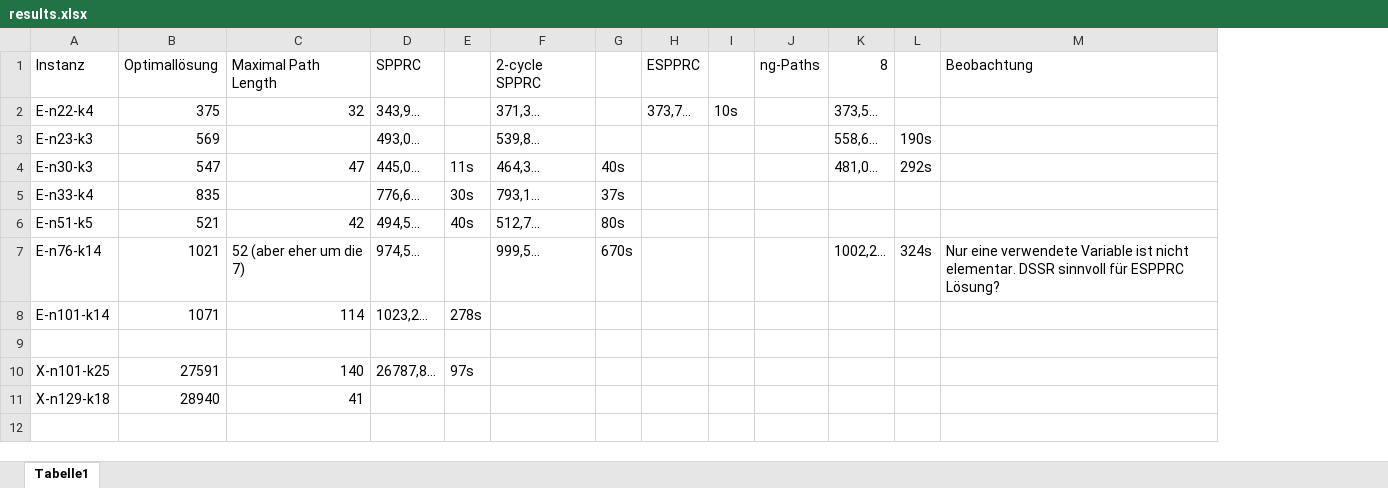
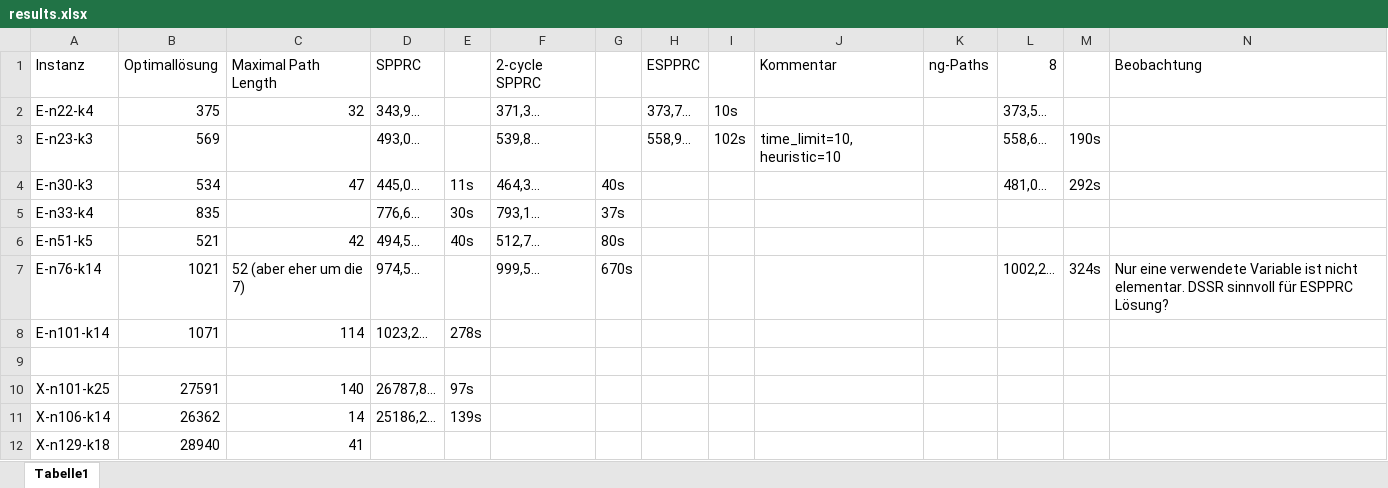
Before and after one commit to habanzu/cvrp, an Excel workbook: results.xlsx, sheet Tabelle1, drawn as a sheet; only a part is shown; values as stored, in another font and other column widths than the file's, no borders; rows hold the shown columns only; the diff names each change by its address in the sheet, - before the commit and + after, or states it on an @@ line.

Commit message:
Add time limit to pricer

```diff
--- a/results.xlsx (sheet Tabelle1)
+++ b/results.xlsx (sheet Tabelle1)
+column J (Kommentar), row 3: time_limit=10, heuristic=10
-H3 (ESPPRC): (empty)
+H3 (ESPPRC): 558,9…
-I3: (empty)
+I3: 102s
-B4 (Optimallösung): 547
+B4 (Optimallösung): 534
+row 11: X-n106-k14 | 26362 | 14 | 25186,2… | 139s
```
Also changed, not shown: 5 other files.
